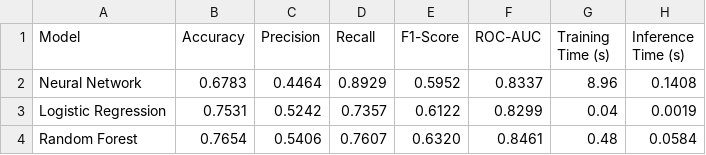
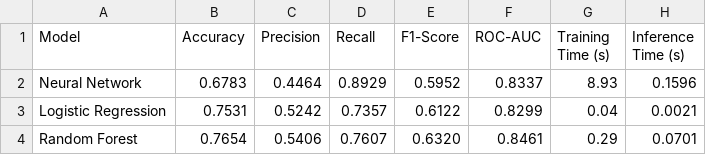
Before and after one commit to beksus/Telco-Customer-Churn-Dataset-Analysis, a CSV file: src/data_outputs/model_performance_comparison.csv, drawn as a sheet.

```diff
--- a/src/data_outputs/model_performance_comparison.csv
+++ b/src/data_outputs/model_performance_comparison.csv
@@ -1,4 +1,4 @@
 Model,Accuracy,Precision,Recall,F1-Score,ROC-AUC,Training Time (s),Inference Time (s)
-Neural Network,0.6783,0.4464,0.8929,0.5952,0.8337,8.96,0.1408
-Logistic Regression,0.7531,0.5242,0.7357,0.6122,0.8299,0.04,0.0019
-Random Forest,0.7654,0.5406,0.7607,0.6320,0.8461,0.48,0.0584
+Neural Network,0.6783,0.4464,0.8929,0.5952,0.8337,8.93,0.1596
+Logistic Regression,0.7531,0.5242,0.7357,0.6122,0.8299,0.04,0.0021
+Random Forest,0.7654,0.5406,0.7607,0.6320,0.8461,0.29,0.0701
```
Also changed, not shown: 20 other files.
